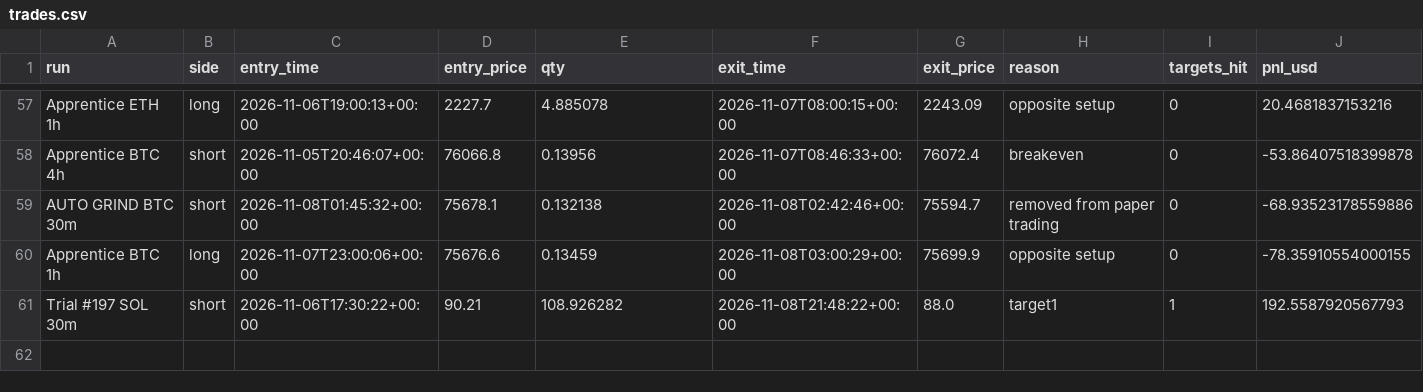
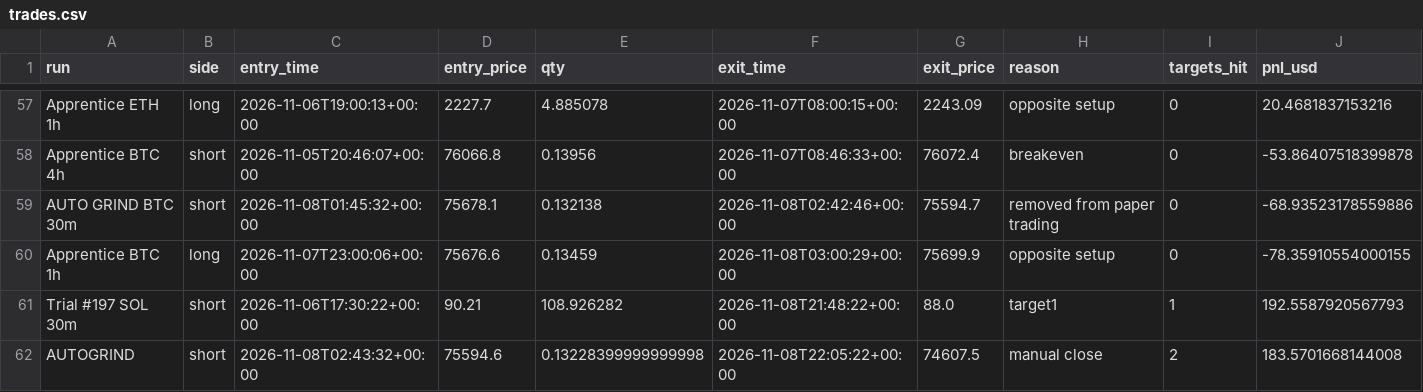
Before and after one commit to ethangoebel1499-jpg/Claude, a CSV file: paper_trades/trades.csv, drawn as a sheet; only a part is shown, gaps mark what is left out; rows hold the shown columns only; the diff names each change by its address in the sheet, - before the commit and + after, or states it on an @@ line.

```diff
--- a/paper_trades/trades.csv
+++ b/paper_trades/trades.csv
+row 62: AUTOGRIND | short | 2026-11-08T02:43:32+00:00 | 75594.6 | 0.13228399999999998 | 2026-11-08T22:05:22+00:00 | 74607.5 | manual close | 2 | 183.5701668144008
```
Also changed, not shown: paper_trades/equity.csv, paper_trades/events.csv, 3 other files.
